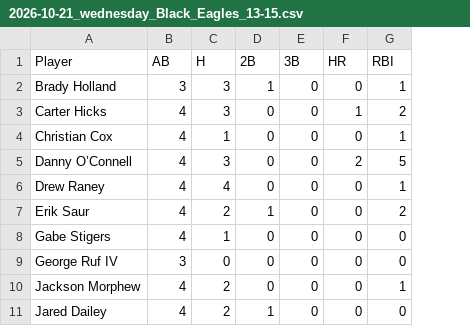
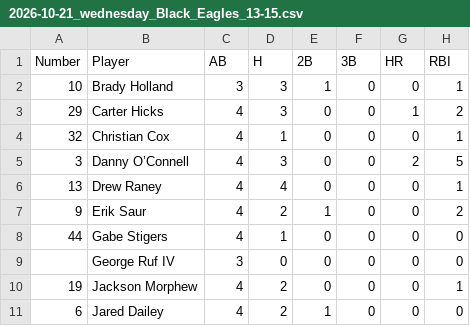
Before and after one commit to MorphewPrime/hawks-after-dark, a CSV file: data/games/2026-10-21_wednesday_Black_Eagles_13-15.csv, drawn as a sheet; only a part is shown; the diff names each change by its address in the sheet, - before the commit and + after, or states it on an @@ line.

Commit message:
Add jersey numbers to the game data and show last initials on the field

```diff
--- a/data/games/2026-10-21_wednesday_Black_Eagles_13-15.csv
+++ b/data/games/2026-10-21_wednesday_Black_Eagles_13-15.csv
+column A (Number), rows 2-11: 10 | 29 | 32 | 3 | 13 | 9 | 44 |  | 19 | 6
```
Also changed, not shown: data/games/2026-04-22_wednesday_Trout_4-14.csv, data/games/2026-04-29_wednesday_Here_for_the_Beer_4-6.csv, 24 other files.
